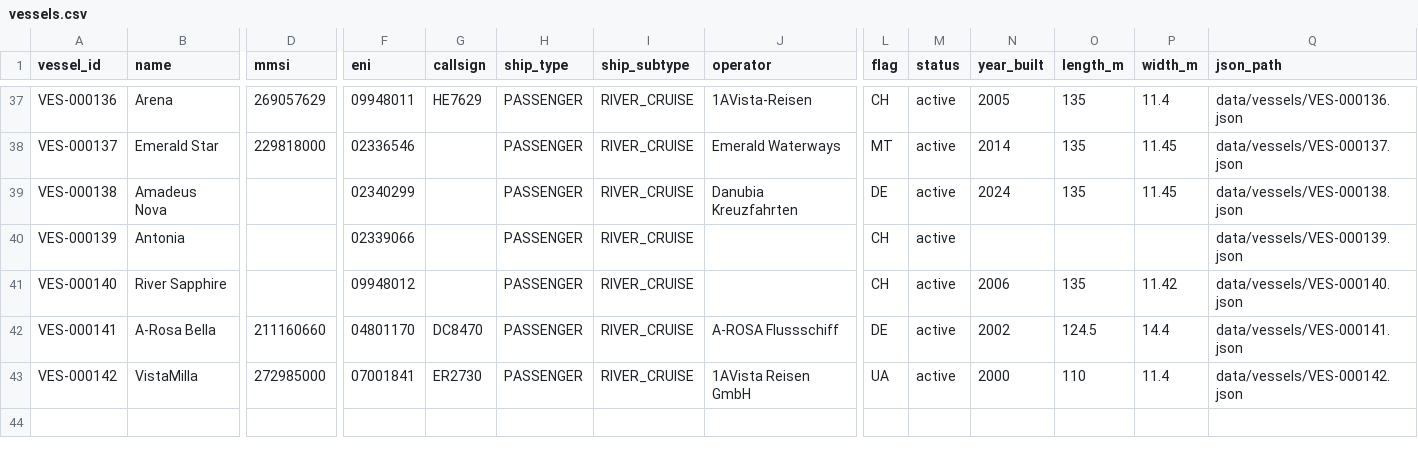
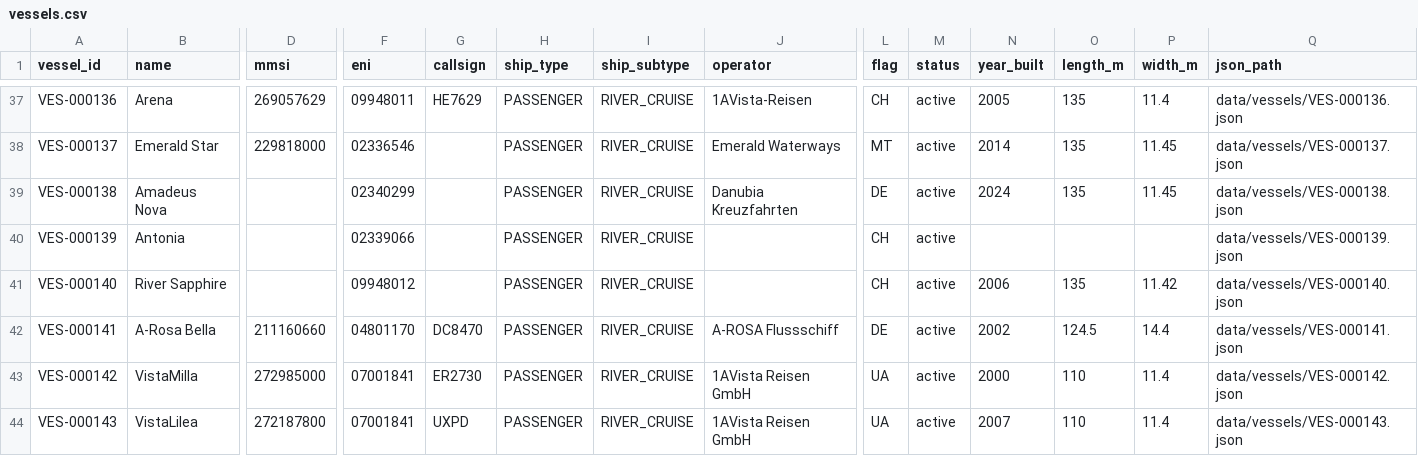
Before and after one commit to ugnet90/danube-vessel-log, a CSV file: data/vessels.csv, drawn as a sheet; only a part is shown, gaps mark what is left out; rows hold the shown columns only; the diff names each change by its address in the sheet, - before the commit and + after, or states it on an @@ line.

```diff
--- a/data/vessels.csv
+++ b/data/vessels.csv
+row 44: VES-000143 | VistaLilea | 272187800 | 07001841 | UXPD | PASSENGER | RIVER_CRUISE | 1AVista Reisen GmbH | UA | active | 2007 | 110 | 11.4 | data/vessels/VES-000143.json
```
Also changed, not shown: 6 other files.
